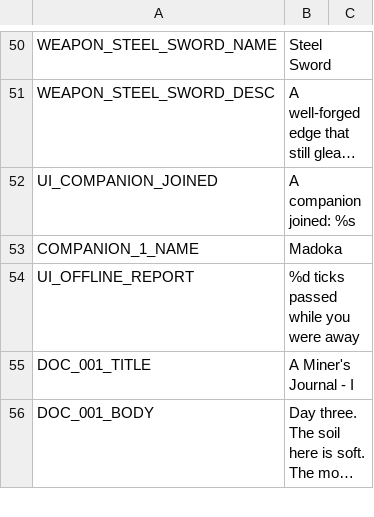
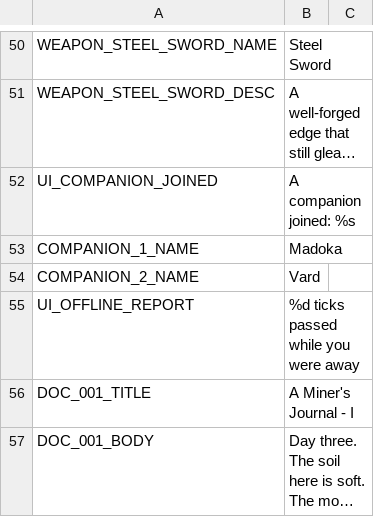
Before and after one commit to jinsei0604/UnderDesk, a CSV file: locale/en.csv, drawn as a sheet; only a part is shown, gaps mark what is left out; long unchanged cells end in ….

```diff
--- a/locale/en.csv
+++ b/locale/en.csv
@@ -53,2 +53,3 @@ UI_COMPANION_JOINED,A companion joined: %s
 COMPANION_1_NAME,Madoka
+COMPANION_2_NAME,Vard
 UI_OFFLINE_REPORT,%d ticks passed while you were away
```
Also changed, not shown: locale/ja.csv, 21 other files.
